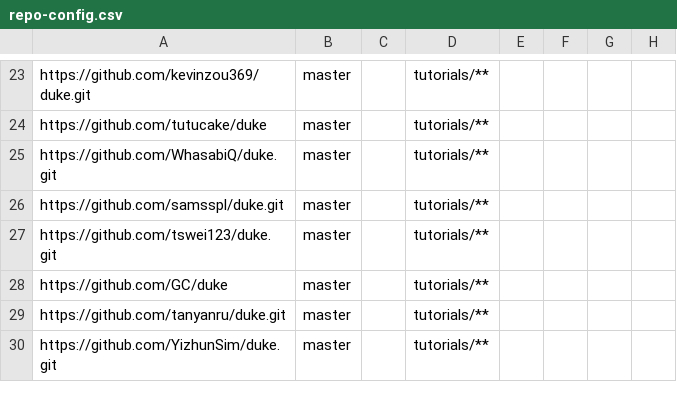
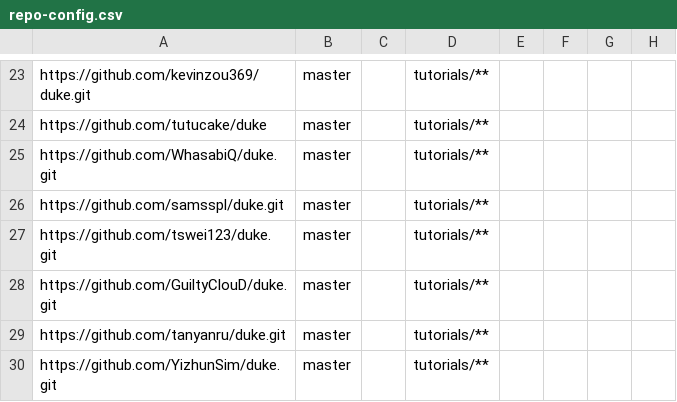
Before and after one commit to nus-tic2002-2021/ip-dashboard, a CSV file: configs/repo-config.csv, drawn as a sheet; only a part is shown, gaps mark what is left out.

```diff
--- a/configs/repo-config.csv
+++ b/configs/repo-config.csv
@@ -27,3 +27,3 @@ https://github.com/samsspl/duke.git,master,,tutorials/**,,,,
 https://github.com/tswei123/duke.git,master,,tutorials/**,,,,
-https://github.com/GC/duke,master,,tutorials/**,,,,
+https://github.com/GuiltyClouD/duke.git,master,,tutorials/**,,,,
 https://github.com/tanyanru/duke.git,master,,tutorials/**,,,,
```
Also changed, not shown: configs/author-config.csv.
